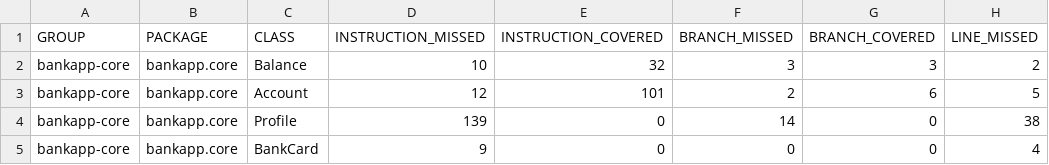
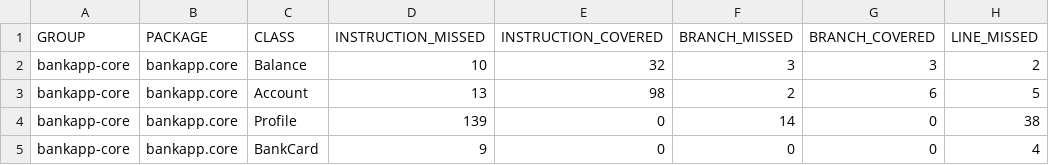
Before and after one commit to Nathaniavm/ITP, a CSV file: bankapp/bankapp-core/target/site/jacoco/jacoco.csv, drawn as a sheet; only a part is shown; the diff names each change by its address in the sheet, - before the commit and + after, or states it on an @@ line.

```diff
--- a/bankapp/bankapp-core/target/site/jacoco/jacoco.csv
+++ b/bankapp/bankapp-core/target/site/jacoco/jacoco.csv
-D3 (INSTRUCTION_MISSED): 12
+D3 (INSTRUCTION_MISSED): 13
-E3 (INSTRUCTION_COVERED): 101
+E3 (INSTRUCTION_COVERED): 98
```
Also changed, not shown: 45 other files.
